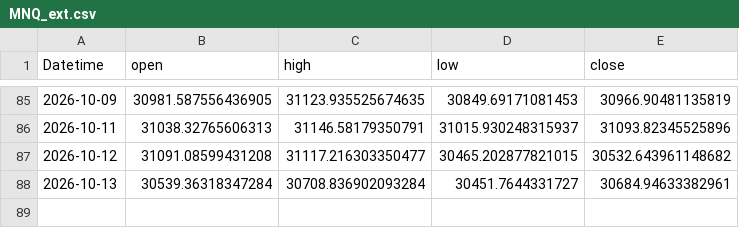
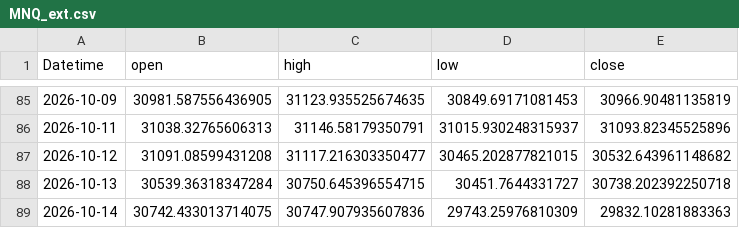
Before and after one commit to 971jawad/quant-lab, a CSV file: data/live/MNQ_ext.csv, drawn as a sheet; only a part is shown, gaps mark what is left out.

```diff
--- a/data/live/MNQ_ext.csv
+++ b/data/live/MNQ_ext.csv
@@ -87,2 +87,3 @@ Datetime,open,high,low,close
 2026-10-12,31091.08599431208,31117.216303350477,30465.202877821015,30532.643961148682
-2026-10-13,30539.36318347284,30708.836902093284,30451.7644331727,30684.94633382961
+2026-10-13,30539.36318347284,30750.645396554715,30451.7644331727,30738.202392250718
+2026-10-14,30742.433013714075,30747.907935607836,29743.25976810309,29832.10281883363
```
Also changed, not shown: data/live/ES_ext.csv, data/live/EURUSD_ext.csv, 19 other files.
